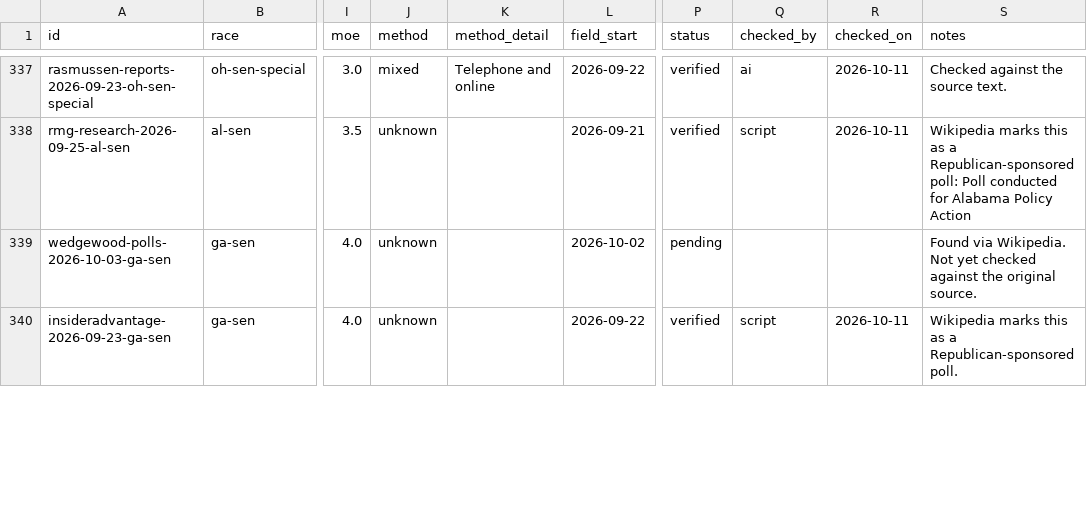
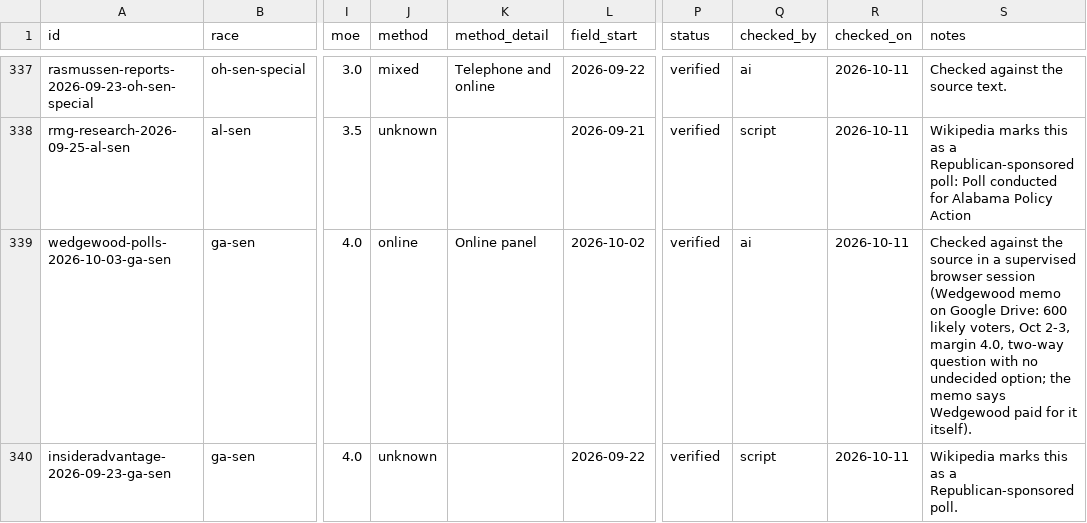
Before and after one commit to thomasdllrd1-ops/unspun, a CSV file: data/polls/polls.csv, drawn as a sheet; only a part is shown, gaps mark what is left out; the diff covers the shown part only; the diff names each change by its address in the sheet, - before the commit and + after, or states it on an @@ line.

```diff
--- a/data/polls/polls.csv
+++ b/data/polls/polls.csv
-J339 (method): unknown
+J339 (method): online
-K339 (method_detail): (empty)
+K339 (method_detail): Online panel
-P339 (status): pending
+P339 (status): verified
-Q339 (checked_by): (empty)
+Q339 (checked_by): ai
-R339 (checked_on): (empty)
+R339 (checked_on): 2026-10-11
-S339 (notes): Found via Wikipedia. Not yet checked against the original source.
+S339 (notes): Checked against the source in a supervised browser session (Wedgewood memo on Google Drive: 600 likely voters, Oct 2-3, margin 4.0, two-way question with no undecided option; the memo says Wedgewood paid for it itself).
```
Also changed, not shown: 28 edited cells elsewhere in this file, data/polls/poll_results.csv.
